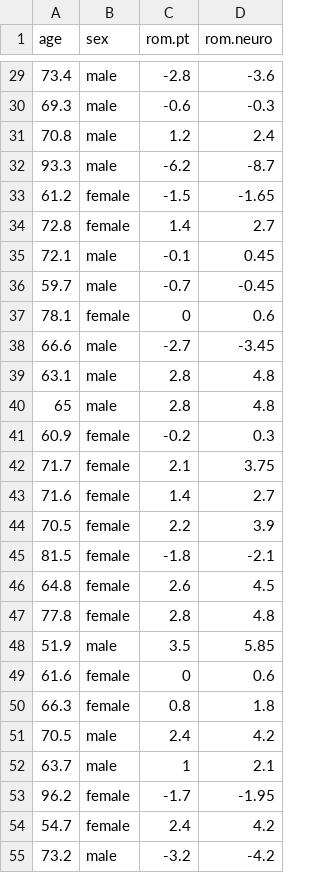
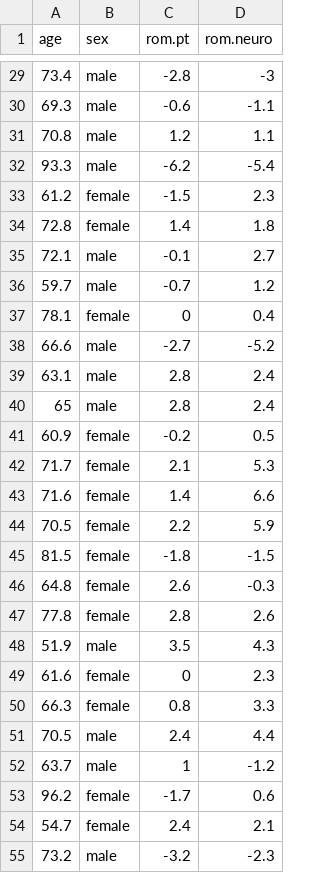
Before and after one commit to zjbranson/318Spring2022, a CSV file: romTrueData.csv, drawn as a sheet; only a part is shown, gaps mark what is left out; the diff covers the shown part only.

```diff
--- a/romTrueData.csv
+++ b/romTrueData.csv
@@ -29,27 +29,27 @@ age,sex,rom.pt,rom.neuro
-73.4,male,-2.8,-3.6
-69.3,male,-0.6,-0.3
-70.8,male,1.2,2.4
-93.3,male,-6.2,-8.7
-61.2,female,-1.5,-1.65
-72.8,female,1.4,2.7
-72.1,male,-0.1,0.45
-59.7,male,-0.7,-0.45
-78.1,female,0,0.6
-66.6,male,-2.7,-3.45
-63.1,male,2.8,4.8
-65,male,2.8,4.8
-60.9,female,-0.2,0.3
-71.7,female,2.1,3.75
-71.6,female,1.4,2.7
-70.5,female,2.2,3.9
-81.5,female,-1.8,-2.1
-64.8,female,2.6,4.5
-77.8,female,2.8,4.8
-51.9,male,3.5,5.85
-61.6,female,0,0.6
-66.3,female,0.8,1.8
-70.5,male,2.4,4.2
-63.7,male,1,2.1
-96.2,female,-1.7,-1.95
-54.7,female,2.4,4.2
-73.2,male,-3.2,-4.2
+73.4,male,-2.8,-3
+69.3,male,-0.6,-1.1
+70.8,male,1.2,1.1
+93.3,male,-6.2,-5.4
+61.2,female,-1.5,2.3
+72.8,female,1.4,1.8
+72.1,male,-0.1,2.7
+59.7,male,-0.7,1.2
+78.1,female,0,0.4
+66.6,male,-2.7,-5.2
+63.1,male,2.8,2.4
+65,male,2.8,2.4
+60.9,female,-0.2,0.5
+71.7,female,2.1,5.3
+71.6,female,1.4,6.6
+70.5,female,2.2,5.9
+81.5,female,-1.8,-1.5
+64.8,female,2.6,-0.3
+77.8,female,2.8,2.6
+51.9,male,3.5,4.3
+61.6,female,0,2.3
+66.3,female,0.8,3.3
+70.5,male,2.4,4.4
+63.7,male,1,-1.2
+96.2,female,-1.7,0.6
+54.7,female,2.4,2.1
+73.2,male,-3.2,-2.3
```
Also changed, not shown: 33 edited cells elsewhere in this file.
